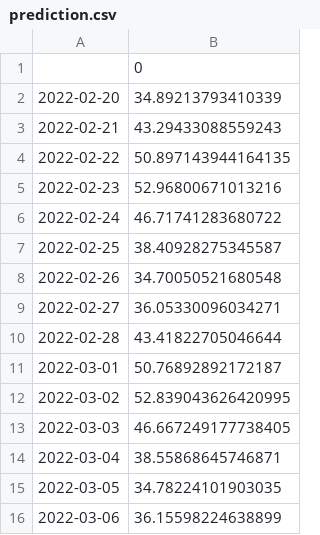
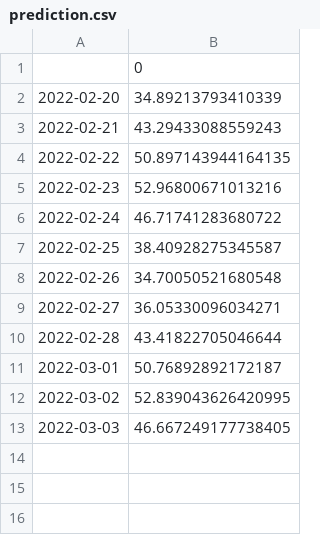
Before and after one commit to desardi131/api_proyect, a CSV file: src/static/data/prediction.csv, drawn as a sheet; the diff names each change by its address in the sheet, - before the commit and + after, or states it on an @@ line.

```diff
--- a/src/static/data/prediction.csv
+++ b/src/static/data/prediction.csv
-row 14: 2022-03-04 | 38.55868645746871
-row 15: 2022-03-05 | 34.78224101903035
-row 16: 2022-03-06 | 36.15598224638899
```
Also changed, not shown: 3 other files.
